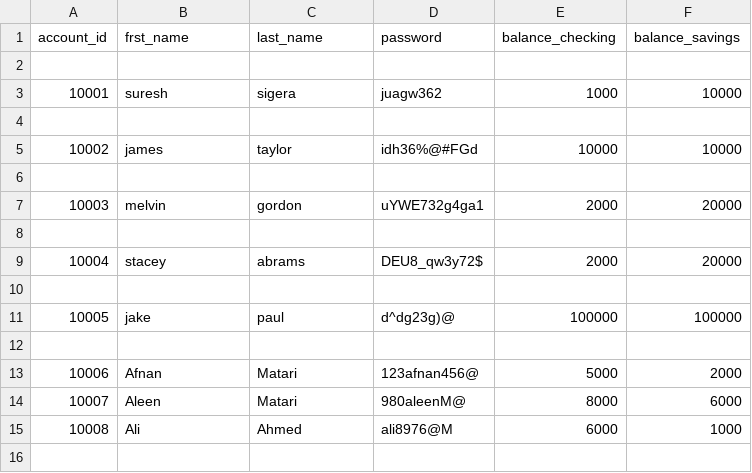
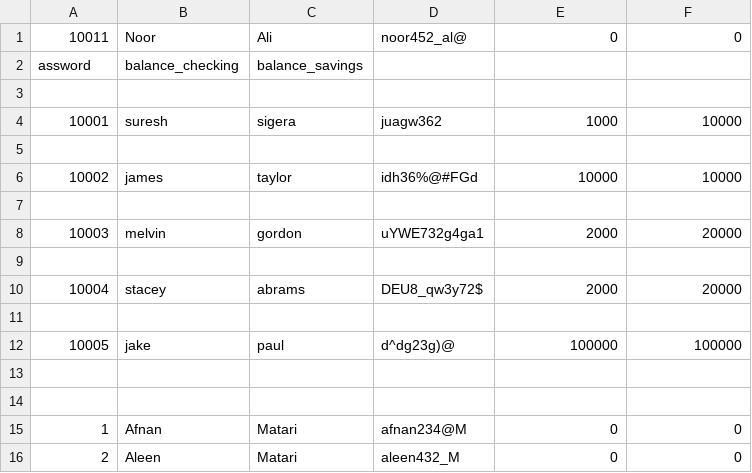
Before and after one commit to Afnan112/bank-project, a CSV file: bank.csv, drawn as a sheet; removed rows and columns are numbered as before the commit, all else as after; the diff names each change by its address in the sheet, - before the commit and + after, or states it on an @@ line.

Commit message:
Added range() function to generate account_id

```diff
--- a/bank.csv
+++ b/bank.csv
-row 1: account_id | frst_name | last_name | password | balance_checking | balance_savings
+row 1: 10011 | Noor | Ali | noor452_al@ | 0 | 0
+row 2: assword | balance_checking | balance_savings
-row 14: 10006 | Afnan | Matari | 123afnan456@ | 5000 | 2000
+row 14: (empty)
-row 14: 10007 | Aleen | Matari | 980aleenM@ | 8000 | 6000
-row 15: 10008 | Ali | Ahmed | ali8976@M | 6000 | 1000
+row 15: 1 | Afnan | Matari | afnan234@M | 0 | 0
+row 16: 2 | Aleen | Matari | aleen432_M | 0 | 0
```
Also changed, not shown: 1 other file.
